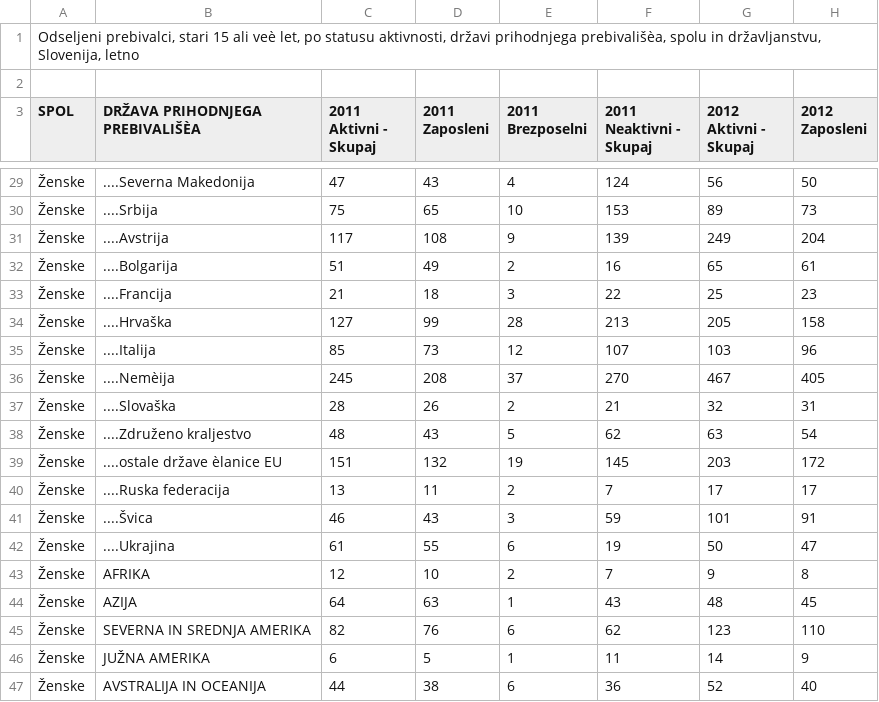
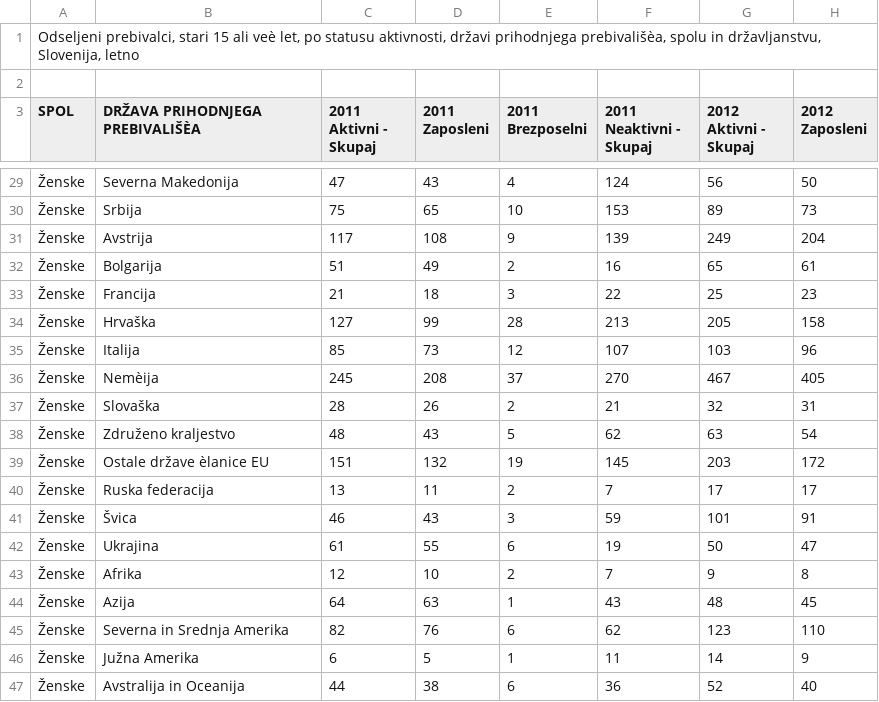
Before and after one commit to katarinabrilej/APPR, a CSV file: podatki/odseljeni_status_akt.csv, drawn as a sheet; only a part is shown, gaps mark what is left out; the diff covers the shown part only; the diff names each change by its address in the sheet, - before the commit and + after, or states it on an @@ line.

```diff
--- a/podatki/odseljeni_status_akt.csv
+++ b/podatki/odseljeni_status_akt.csv
-B29 (DRŽAVA PRIHODNJEGA PREBIVALIŠÈA): ....Severna Makedonija
+B29 (DRŽAVA PRIHODNJEGA PREBIVALIŠÈA): Severna Makedonija
-B30 (DRŽAVA PRIHODNJEGA PREBIVALIŠÈA): ....Srbija
+B30 (DRŽAVA PRIHODNJEGA PREBIVALIŠÈA): Srbija
-B31 (DRŽAVA PRIHODNJEGA PREBIVALIŠÈA): ....Avstrija
+B31 (DRŽAVA PRIHODNJEGA PREBIVALIŠÈA): Avstrija
-B32 (DRŽAVA PRIHODNJEGA PREBIVALIŠÈA): ....Bolgarija
+B32 (DRŽAVA PRIHODNJEGA PREBIVALIŠÈA): Bolgarija
-B33 (DRŽAVA PRIHODNJEGA PREBIVALIŠÈA): ....Francija
+B33 (DRŽAVA PRIHODNJEGA PREBIVALIŠÈA): Francija
-B34 (DRŽAVA PRIHODNJEGA PREBIVALIŠÈA): ....Hrvaška
+B34 (DRŽAVA PRIHODNJEGA PREBIVALIŠÈA): Hrvaška
-B35 (DRŽAVA PRIHODNJEGA PREBIVALIŠÈA): ....Italija
+B35 (DRŽAVA PRIHODNJEGA PREBIVALIŠÈA): Italija
-B36 (DRŽAVA PRIHODNJEGA PREBIVALIŠÈA): ....Nemèija
+B36 (DRŽAVA PRIHODNJEGA PREBIVALIŠÈA): Nemèija
-B37 (DRŽAVA PRIHODNJEGA PREBIVALIŠÈA): ....Slovaška
+B37 (DRŽAVA PRIHODNJEGA PREBIVALIŠÈA): Slovaška
-B38 (DRŽAVA PRIHODNJEGA PREBIVALIŠÈA): ....Združeno kraljestvo
+B38 (DRŽAVA PRIHODNJEGA PREBIVALIŠÈA): Združeno kraljestvo
-B39 (DRŽAVA PRIHODNJEGA PREBIVALIŠÈA): ....ostale države èlanice EU
+B39 (DRŽAVA PRIHODNJEGA PREBIVALIŠÈA): Ostale države èlanice EU
-B40 (DRŽAVA PRIHODNJEGA PREBIVALIŠÈA): ....Ruska federacija
+B40 (DRŽAVA PRIHODNJEGA PREBIVALIŠÈA): Ruska federacija
-B41 (DRŽAVA PRIHODNJEGA PREBIVALIŠÈA): ....Švica
+B41 (DRŽAVA PRIHODNJEGA PREBIVALIŠÈA): Švica
-B42 (DRŽAVA PRIHODNJEGA PREBIVALIŠÈA): ....Ukrajina
+B42 (DRŽAVA PRIHODNJEGA PREBIVALIŠÈA): Ukrajina
-B43 (DRŽAVA PRIHODNJEGA PREBIVALIŠÈA): AFRIKA
+B43 (DRŽAVA PRIHODNJEGA PREBIVALIŠÈA): Afrika
-B44 (DRŽAVA PRIHODNJEGA PREBIVALIŠÈA): AZIJA
+B44 (DRŽAVA PRIHODNJEGA PREBIVALIŠÈA): Azija
-B45 (DRŽAVA PRIHODNJEGA PREBIVALIŠÈA): SEVERNA IN SREDNJA AMERIKA
+B45 (DRŽAVA PRIHODNJEGA PREBIVALIŠÈA): Severna in Srednja Amerika
-B46 (DRŽAVA PRIHODNJEGA PREBIVALIŠÈA): JUŽNA AMERIKA
+B46 (DRŽAVA PRIHODNJEGA PREBIVALIŠÈA): Južna Amerika
-B47 (DRŽAVA PRIHODNJEGA PREBIVALIŠÈA): AVSTRALIJA IN OCEANIJA
+B47 (DRŽAVA PRIHODNJEGA PREBIVALIŠÈA): Avstralija in Oceanija
```
Also changed, not shown: 25 edited cells elsewhere in this file, podatki/priseljeni_izobrazba.csv.
